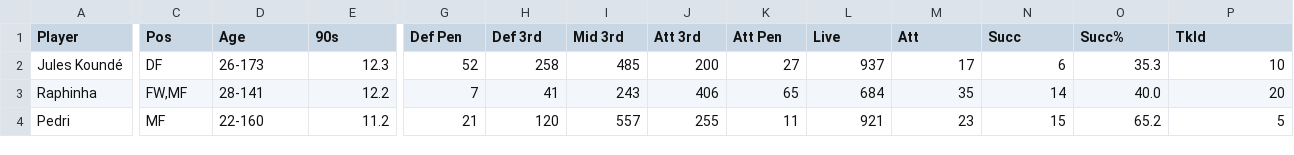
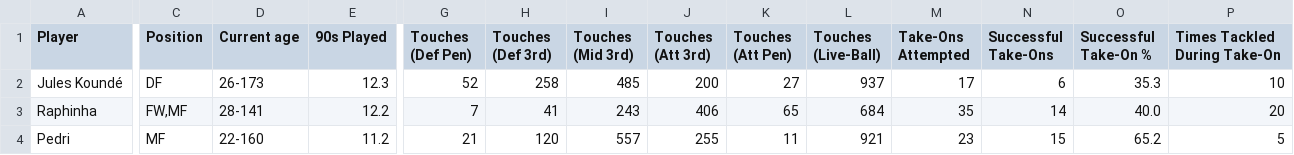
Before and after one commit to aliratel1/Fc-Barcelona-Champions-League-24-25-Stats, a CSV file: Fc Barcelona Champions League 24-25 Stats/Possession_2024-2025_Barcelona__Champions_League.csv, drawn as a sheet; only a part is shown, gaps mark what is left out; the diff covers the shown part only; the diff names each change by its address in the sheet, - before the commit and + after, or states it on an @@ line.

```diff
--- a/Fc Barcelona Champions League 24-25 Stats/Possession_2024-2025_Barcelona__Champions_League.csv
+++ b/Fc Barcelona Champions League 24-25 Stats/Possession_2024-2025_Barcelona__Champions_League.csv
-C1: Pos
+C1: Position
-D1: Age
+D1: Current age
-E1: 90s
+E1: 90s Played
-G1: Def Pen
+G1: Touches (Def Pen)
-H1: Def 3rd
+H1: Touches (Def 3rd)
-I1: Mid 3rd
+I1: Touches (Mid 3rd)
-J1: Att 3rd
+J1: Touches (Att 3rd)
-K1: Att Pen
+K1: Touches (Att Pen)
-L1: Live
+L1: Touches (Live-Ball)
-M1: Att
+M1: Take-Ons Attempted
-N1: Succ
+N1: Successful Take-Ons
-O1: Succ%
+O1: Successful Take-On %
-P1: Tkld
+P1: Times Tackled During Take-On
```
Also changed, not shown: 10 edited cells elsewhere in this file, Fc Barcelona Champions League 24-25 Stats/Advanced_Goalkeeping_2024-2025_Barcelona__Champions_League.csv, Fc Barcelona Champions League 24-25 Stats/Goal_and_Shot_Creation_2024-2025_Barcelona__Champions_League.csv, 13 other files.
